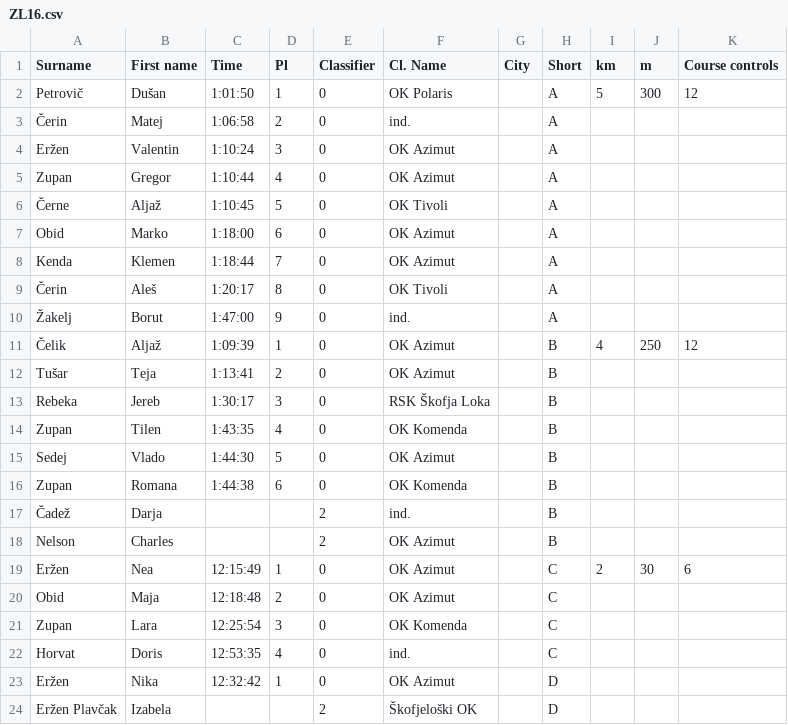
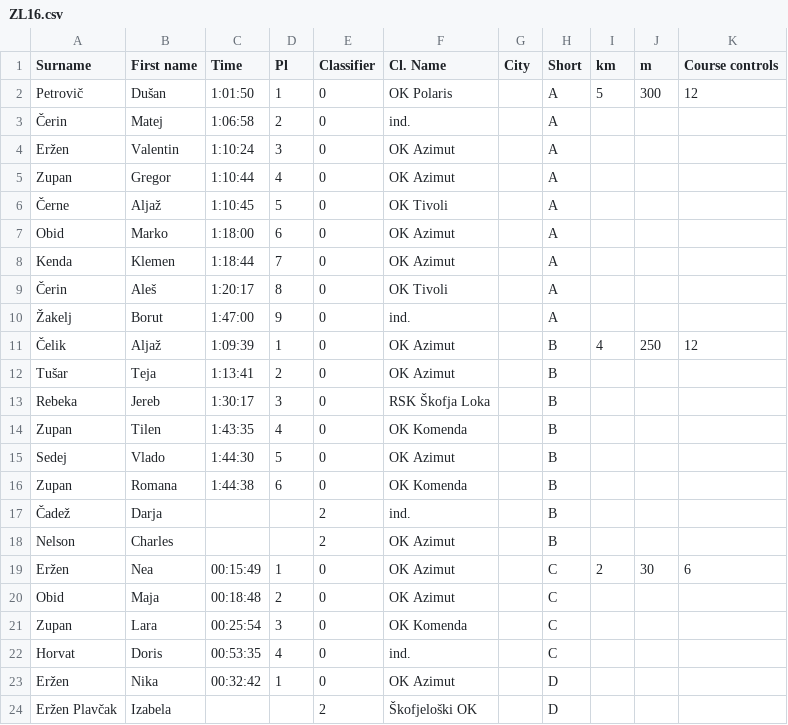
Before and after one commit to andrejborstnik/ZL, a CSV file: Rezultati/ZL16.csv, drawn as a sheet.

```diff
--- a/Rezultati/ZL16.csv
+++ b/Rezultati/ZL16.csv
@@ -18,7 +18,7 @@ Zupan;Romana;1:44:38;6;0;OK Komenda;;B;;;
 Nelson;Charles;;;2;OK Azimut;;B;;;
-Eržen;Nea;12:15:49;1;0;OK Azimut;;C;2;30;6
-Obid;Maja;12:18:48;2;0;OK Azimut;;C;;;
-Zupan;Lara;12:25:54;3;0;OK Komenda;;C;;;
-Horvat;Doris;12:53:35;4;0;ind.;;C;;;
-Eržen;Nika;12:32:42;1;0;OK Azimut;;D;;;
+Eržen;Nea;00:15:49;1;0;OK Azimut;;C;2;30;6
+Obid;Maja;00:18:48;2;0;OK Azimut;;C;;;
+Zupan;Lara;00:25:54;3;0;OK Komenda;;C;;;
+Horvat;Doris;00:53:35;4;0;ind.;;C;;;
+Eržen;Nika;00:32:42;1;0;OK Azimut;;D;;;
 Eržen Plavčak;Izabela;;;2;Škofjeloški OK;;D;;;
```
Also changed, not shown: ResnaStanja/StanjeLige17.csv, Stanja_racunana/StanjeLige16.csv, 2 other files.
